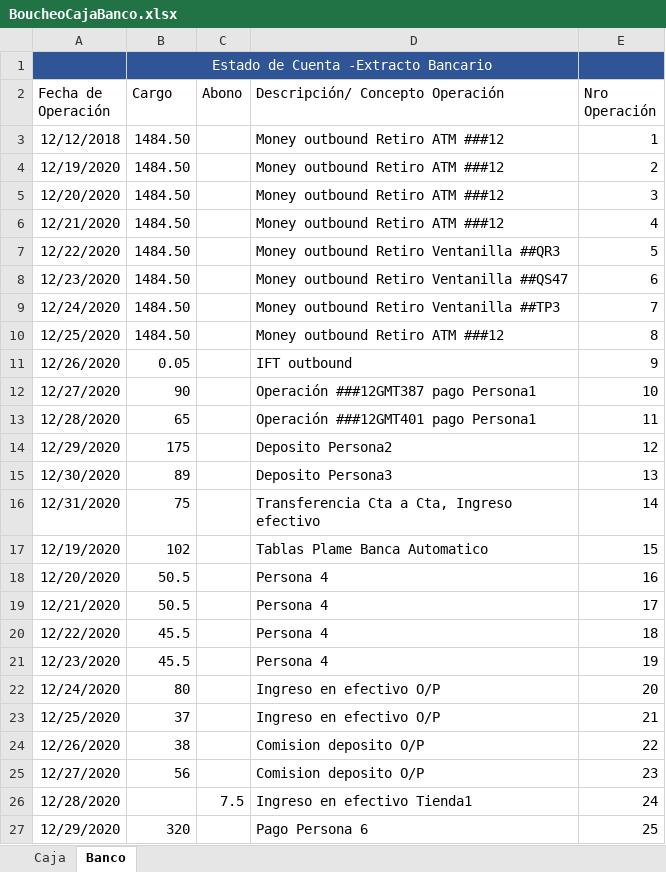
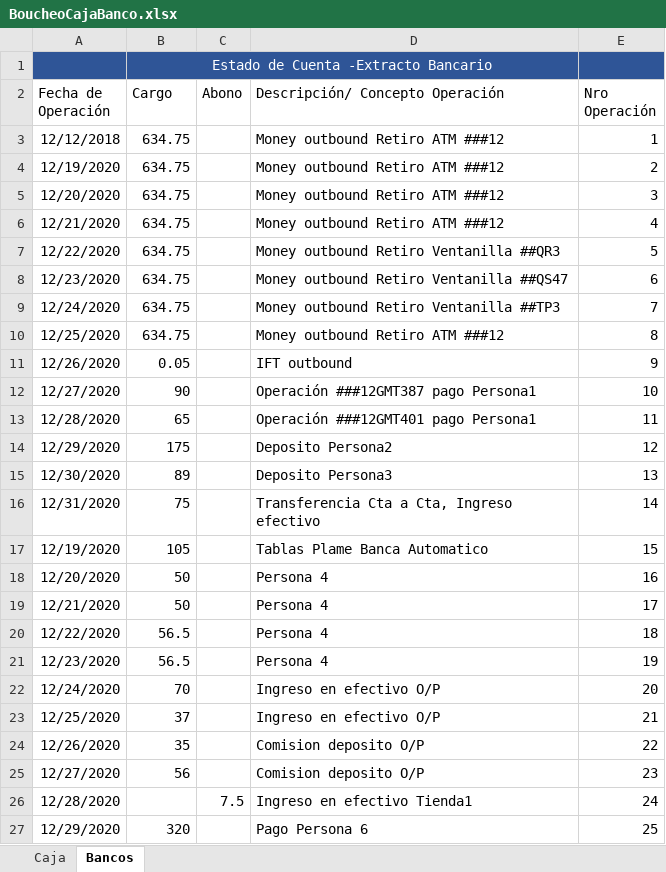
Before and after one commit to fernando12170209/Sentences-tfjs, an Excel workbook: files/BoucheoCajaBanco.xlsx, sheet Bancos, drawn as a sheet; only a part is shown; values as stored, in another font and other column widths than the file's, no borders; the diff names each change by its address in the sheet, - before the commit and + after, or states it on an @@ line.

```diff
--- a/files/BoucheoCajaBanco.xlsx (sheet Bancos)
+++ b/files/BoucheoCajaBanco.xlsx (sheet Bancos)
-sheet tab: Banco
+sheet tab: Bancos
-B3:B10 (Cargo): 1484.50
+B3:B10 (Cargo): 634.75
-B17 (Cargo): 102
+B17 (Cargo): 105
-B18:B19 (Cargo): 50.5
+B18:B19 (Cargo): 50
-B20:B21 (Cargo): 45.5
+B20:B21 (Cargo): 56.5
-B22 (Cargo): 80
+B22 (Cargo): 70
-B24 (Cargo): 38
+B24 (Cargo): 35
```
Also changed, not shown: sheet Caja, src/files/BoucheoCajaBanco.xlsx.
